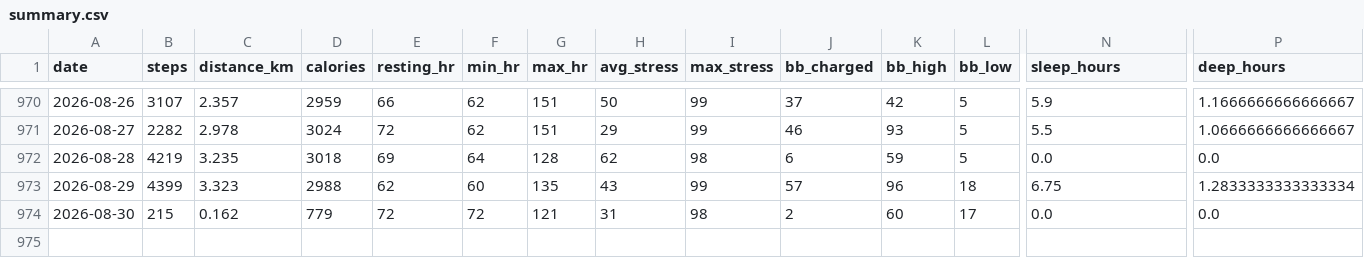
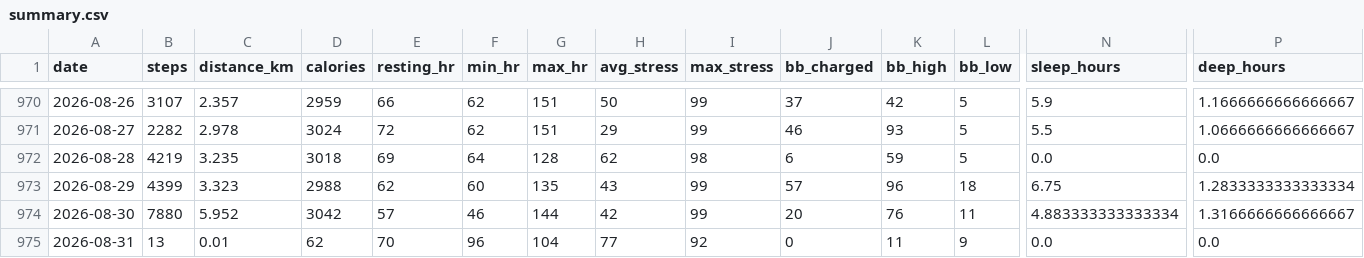
Before and after one commit to chenzihuan67/garmin-sync, a CSV file: summary.csv, drawn as a sheet; only a part is shown, gaps mark what is left out; rows hold the shown columns only; the diff covers the shown part only; the diff names each change by its address in the sheet, - before the commit and + after, or states it on an @@ line.

```diff
--- a/summary.csv
+++ b/summary.csv
-B974 (steps): 215
+B974 (steps): 7880
-C974 (distance_km): 0.162
+C974 (distance_km): 5.952
-D974 (calories): 779
+D974 (calories): 3042
-E974 (resting_hr): 72
+E974 (resting_hr): 57
-F974 (min_hr): 72
+F974 (min_hr): 46
-G974 (max_hr): 121
+G974 (max_hr): 144
-H974 (avg_stress): 31
+H974 (avg_stress): 42
-I974 (max_stress): 98
+I974 (max_stress): 99
-J974 (bb_charged): 2
+J974 (bb_charged): 20
-K974 (bb_high): 60
+K974 (bb_high): 76
-L974 (bb_low): 17
+L974 (bb_low): 11
-N974 (sleep_hours): 0.0
+N974 (sleep_hours): 4.883333333333334
-P974 (deep_hours): 0.0
+P974 (deep_hours): 1.3166666666666667
+row 975: 2026-08-31 | 13 | 0.01 | 62 | 70 | 96 | 104 | 77 | 92 | 0 | 11 | 9 | 0.0 | 0.0
```
Also changed, not shown: 7 edited cells elsewhere in this file, 3 other files.
